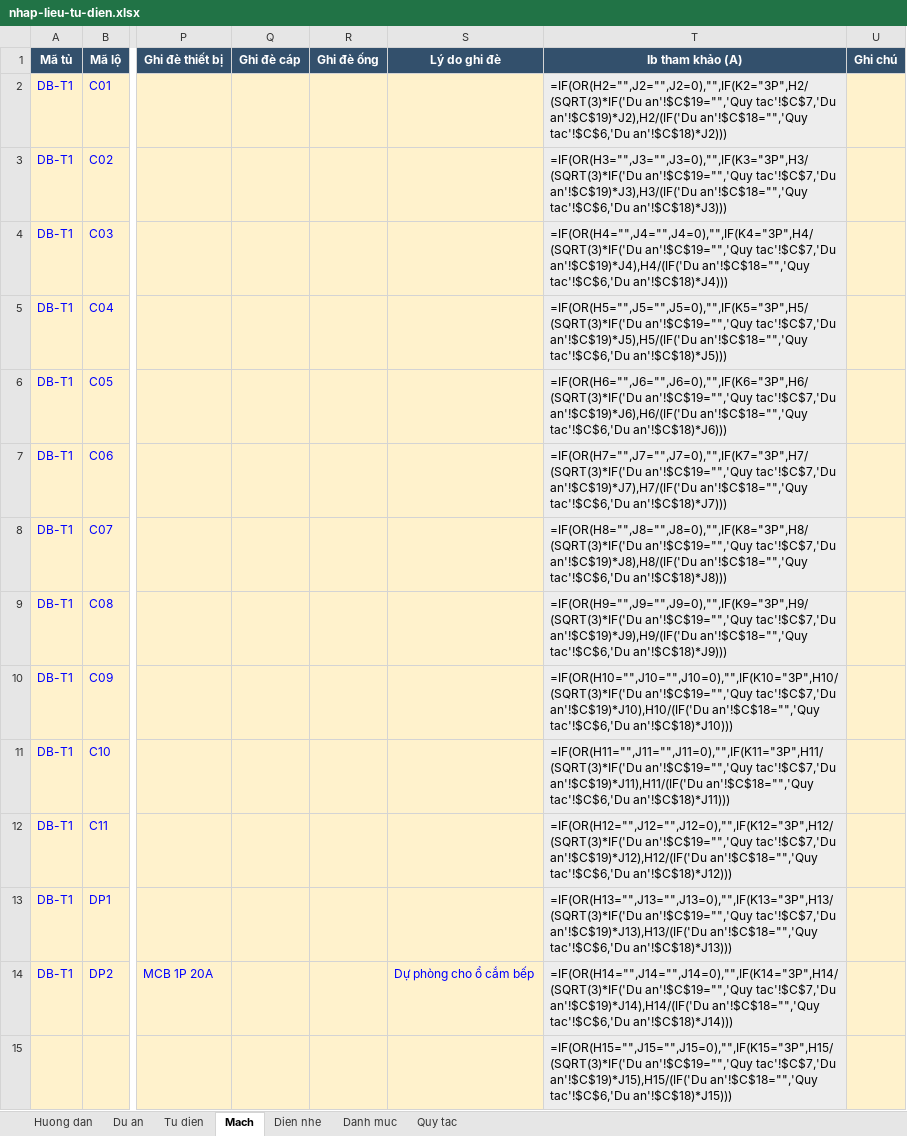
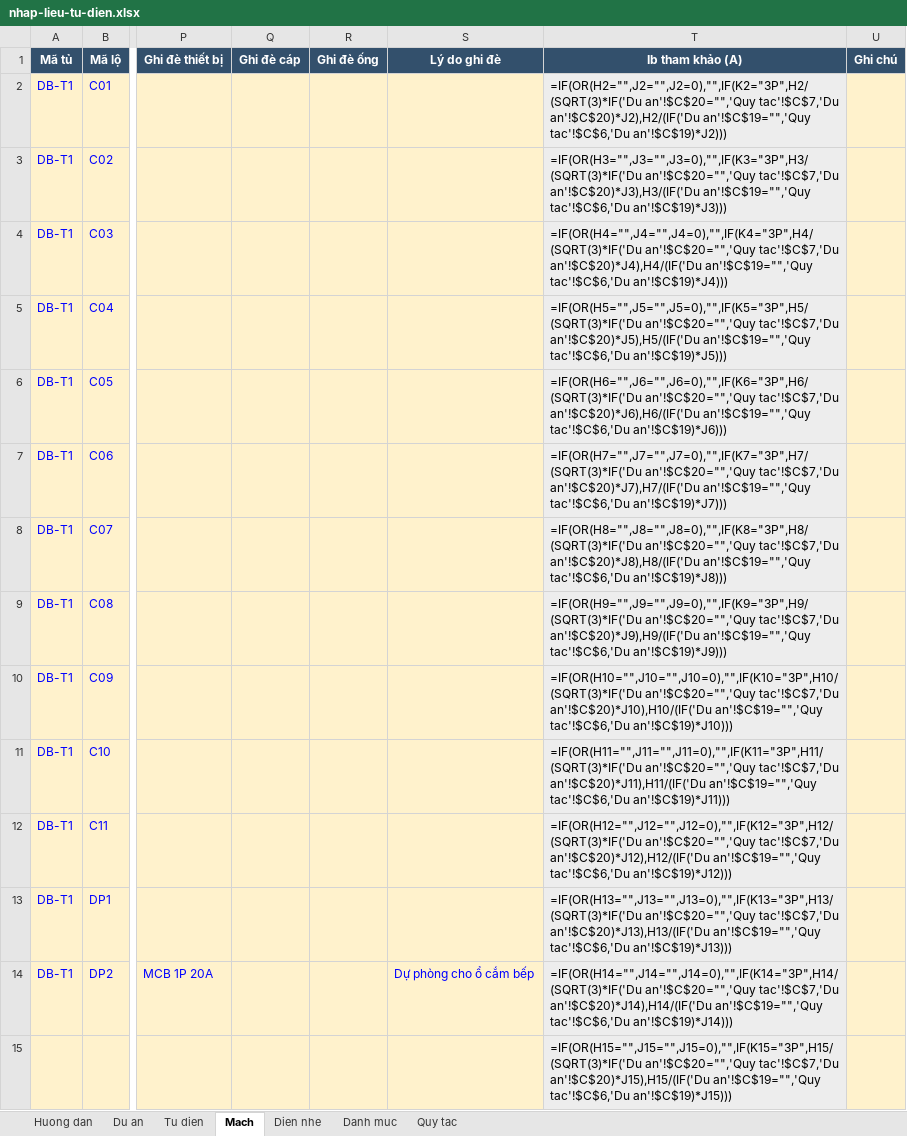
Before and after one commit to namhoangids/Spec-FFE, an Excel workbook: dien/mau/nhap-lieu-tu-dien.xlsx, sheet Mach, drawn as a sheet; only a part is shown, gaps mark what is left out; values as stored, in another font and other column widths than the file's, no borders; formulas without a stored value are shown as written; the diff covers the shown part only; the diff names each change by its address in the sheet, - before the commit and + after, or states it on an @@ line.

```diff
--- a/dien/mau/nhap-lieu-tu-dien.xlsx (sheet Mach)
+++ b/dien/mau/nhap-lieu-tu-dien.xlsx (sheet Mach)
-T2 (Ib tham khảo (A)): =IF(OR(H2="",J2="",J2=0),"",IF(K2="3P",H2/(SQRT(3)*IF('Du an'!$C$19="",'Quy tac'!$C$7,'Du an'!$C$19)*J2),H2/(IF('Du an'!$C$18="",'Quy tac'!$C$6,'Du an'!$C$18)*J2)))
+T2 (Ib tham khảo (A)): =IF(OR(H2="",J2="",J2=0),"",IF(K2="3P",H2/(SQRT(3)*IF('Du an'!$C$20="",'Quy tac'!$C$7,'Du an'!$C$20)*J2),H2/(IF('Du an'!$C$19="",'Quy tac'!$C$6,'Du an'!$C$19)*J2)))
-T3 (Ib tham khảo (A)): =IF(OR(H3="",J3="",J3=0),"",IF(K3="3P",H3/(SQRT(3)*IF('Du an'!$C$19="",'Quy tac'!$C$7,'Du an'!$C$19)*J3),H3/(IF('Du an'!$C$18="",'Quy tac'!$C$6,'Du an'!$C$18)*J3)))
+T3 (Ib tham khảo (A)): =IF(OR(H3="",J3="",J3=0),"",IF(K3="3P",H3/(SQRT(3)*IF('Du an'!$C$20="",'Quy tac'!$C$7,'Du an'!$C$20)*J3),H3/(IF('Du an'!$C$19="",'Quy tac'!$C$6,'Du an'!$C$19)*J3)))
-T4 (Ib tham khảo (A)): =IF(OR(H4="",J4="",J4=0),"",IF(K4="3P",H4/(SQRT(3)*IF('Du an'!$C$19="",'Quy tac'!$C$7,'Du an'!$C$19)*J4),H4/(IF('Du an'!$C$18="",'Quy tac'!$C$6,'Du an'!$C$18)*J4)))
+T4 (Ib tham khảo (A)): =IF(OR(H4="",J4="",J4=0),"",IF(K4="3P",H4/(SQRT(3)*IF('Du an'!$C$20="",'Quy tac'!$C$7,'Du an'!$C$20)*J4),H4/(IF('Du an'!$C$19="",'Quy tac'!$C$6,'Du an'!$C$19)*J4)))
-T5 (Ib tham khảo (A)): =IF(OR(H5="",J5="",J5=0),"",IF(K5="3P",H5/(SQRT(3)*IF('Du an'!$C$19="",'Quy tac'!$C$7,'Du an'!$C$19)*J5),H5/(IF('Du an'!$C$18="",'Quy tac'!$C$6,'Du an'!$C$18)*J5)))
+T5 (Ib tham khảo (A)): =IF(OR(H5="",J5="",J5=0),"",IF(K5="3P",H5/(SQRT(3)*IF('Du an'!$C$20="",'Quy tac'!$C$7,'Du an'!$C$20)*J5),H5/(IF('Du an'!$C$19="",'Quy tac'!$C$6,'Du an'!$C$19)*J5)))
-T6 (Ib tham khảo (A)): =IF(OR(H6="",J6="",J6=0),"",IF(K6="3P",H6/(SQRT(3)*IF('Du an'!$C$19="",'Quy tac'!$C$7,'Du an'!$C$19)*J6),H6/(IF('Du an'!$C$18="",'Quy tac'!$C$6,'Du an'!$C$18)*J6)))
+T6 (Ib tham khảo (A)): =IF(OR(H6="",J6="",J6=0),"",IF(K6="3P",H6/(SQRT(3)*IF('Du an'!$C$20="",'Quy tac'!$C$7,'Du an'!$C$20)*J6),H6/(IF('Du an'!$C$19="",'Quy tac'!$C$6,'Du an'!$C$19)*J6)))
-T7 (Ib tham khảo (A)): =IF(OR(H7="",J7="",J7=0),"",IF(K7="3P",H7/(SQRT(3)*IF('Du an'!$C$19="",'Quy tac'!$C$7,'Du an'!$C$19)*J7),H7/(IF('Du an'!$C$18="",'Quy tac'!$C$6,'Du an'!$C$18)*J7)))
+T7 (Ib tham khảo (A)): =IF(OR(H7="",J7="",J7=0),"",IF(K7="3P",H7/(SQRT(3)*IF('Du an'!$C$20="",'Quy tac'!$C$7,'Du an'!$C$20)*J7),H7/(IF('Du an'!$C$19="",'Quy tac'!$C$6,'Du an'!$C$19)*J7)))
-T8 (Ib tham khảo (A)): =IF(OR(H8="",J8="",J8=0),"",IF(K8="3P",H8/(SQRT(3)*IF('Du an'!$C$19="",'Quy tac'!$C$7,'Du an'!$C$19)*J8),H8/(IF('Du an'!$C$18="",'Quy tac'!$C$6,'Du an'!$C$18)*J8)))
+T8 (Ib tham khảo (A)): =IF(OR(H8="",J8="",J8=0),"",IF(K8="3P",H8/(SQRT(3)*IF('Du an'!$C$20="",'Quy tac'!$C$7,'Du an'!$C$20)*J8),H8/(IF('Du an'!$C$19="",'Quy tac'!$C$6,'Du an'!$C$19)*J8)))
-T9 (Ib tham khảo (A)): =IF(OR(H9="",J9="",J9=0),"",IF(K9="3P",H9/(SQRT(3)*IF('Du an'!$C$19="",'Quy tac'!$C$7,'Du an'!$C$19)*J9),H9/(IF('Du an'!$C$18="",'Quy tac'!$C$6,'Du an'!$C$18)*J9)))
+T9 (Ib tham khảo (A)): =IF(OR(H9="",J9="",J9=0),"",IF(K9="3P",H9/(SQRT(3)*IF('Du an'!$C$20="",'Quy tac'!$C$7,'Du an'!$C$20)*J9),H9/(IF('Du an'!$C$19="",'Quy tac'!$C$6,'Du an'!$C$19)*J9)))
-T10 (Ib tham khảo (A)): =IF(OR(H10="",J10="",J10=0),"",IF(K10="3P",H10/(SQRT(3)*IF('Du an'!$C$19="",'Quy tac'!$C$7,'Du an'!$C$19)*J10),H10/(IF('Du an'!$C$18="",'Quy tac'!$C$6,'Du an'!$C$18)*J10)))
+T10 (Ib tham khảo (A)): =IF(OR(H10="",J10="",J10=0),"",IF(K10="3P",H10/(SQRT(3)*IF('Du an'!$C$20="",'Quy tac'!$C$7,'Du an'!$C$20)*J10),H10/(IF('Du an'!$C$19="",'Quy tac'!$C$6,'Du an'!$C$19)*J10)))
-T11 (Ib tham khảo (A)): =IF(OR(H11="",J11="",J11=0),"",IF(K11="3P",H11/(SQRT(3)*IF('Du an'!$C$19="",'Quy tac'!$C$7,'Du an'!$C$19)*J11),H11/(IF('Du an'!$C$18="",'Quy tac'!$C$6,'Du an'!$C$18)*J11)))
+T11 (Ib tham khảo (A)): =IF(OR(H11="",J11="",J11=0),"",IF(K11="3P",H11/(SQRT(3)*IF('Du an'!$C$20="",'Quy tac'!$C$7,'Du an'!$C$20)*J11),H11/(IF('Du an'!$C$19="",'Quy tac'!$C$6,'Du an'!$C$19)*J11)))
-T12 (Ib tham khảo (A)): =IF(OR(H12="",J12="",J12=0),"",IF(K12="3P",H12/(SQRT(3)*IF('Du an'!$C$19="",'Quy tac'!$C$7,'Du an'!$C$19)*J12),H12/(IF('Du an'!$C$18="",'Quy tac'!$C$6,'Du an'!$C$18)*J12)))
+T12 (Ib tham khảo (A)): =IF(OR(H12="",J12="",J12=0),"",IF(K12="3P",H12/(SQRT(3)*IF('Du an'!$C$20="",'Quy tac'!$C$7,'Du an'!$C$20)*J12),H12/(IF('Du an'!$C$19="",'Quy tac'!$C$6,'Du an'!$C$19)*J12)))
-T13 (Ib tham khảo (A)): =IF(OR(H13="",J13="",J13=0),"",IF(K13="3P",H13/(SQRT(3)*IF('Du an'!$C$19="",'Quy tac'!$C$7,'Du an'!$C$19)*J13),H13/(IF('Du an'!$C$18="",'Quy tac'!$C$6,'Du an'!$C$18)*J13)))
+T13 (Ib tham khảo (A)): =IF(OR(H13="",J13="",J13=0),"",IF(K13="3P",H13/(SQRT(3)*IF('Du an'!$C$20="",'Quy tac'!$C$7,'Du an'!$C$20)*J13),H13/(IF('Du an'!$C$19="",'Quy tac'!$C$6,'Du an'!$C$19)*J13)))
-T14 (Ib tham khảo (A)): =IF(OR(H14="",J14="",J14=0),"",IF(K14="3P",H14/(SQRT(3)*IF('Du an'!$C$19="",'Quy tac'!$C$7,'Du an'!$C$19)*J14),H14/(IF('Du an'!$C$18="",'Quy tac'!$C$6,'Du an'!$C$18)*J14)))
+T14 (Ib tham khảo (A)): =IF(OR(H14="",J14="",J14=0),"",IF(K14="3P",H14/(SQRT(3)*IF('Du an'!$C$20="",'Quy tac'!$C$7,'Du an'!$C$20)*J14),H14/(IF('Du an'!$C$19="",'Quy tac'!$C$6,'Du an'!$C$19)*J14)))
-T15 (Ib tham khảo (A)): =IF(OR(H15="",J15="",J15=0),"",IF(K15="3P",H15/(SQRT(3)*IF('Du an'!$C$19="",'Quy tac'!$C$7,'Du an'!$C$19)*J15),H15/(IF('Du an'!$C$18="",'Quy tac'!$C$6,'Du an'!$C$18)*J15)))
+T15 (Ib tham khảo (A)): =IF(OR(H15="",J15="",J15=0),"",IF(K15="3P",H15/(SQRT(3)*IF('Du an'!$C$20="",'Quy tac'!$C$7,'Du an'!$C$20)*J15),H15/(IF('Du an'!$C$19="",'Quy tac'!$C$6,'Du an'!$C$19)*J15)))
```
Also changed, not shown: 186 edited cells elsewhere in this sheet, sheet Du an, dien/mau/vi-du-HDMON.xlsx, 21 other files.
